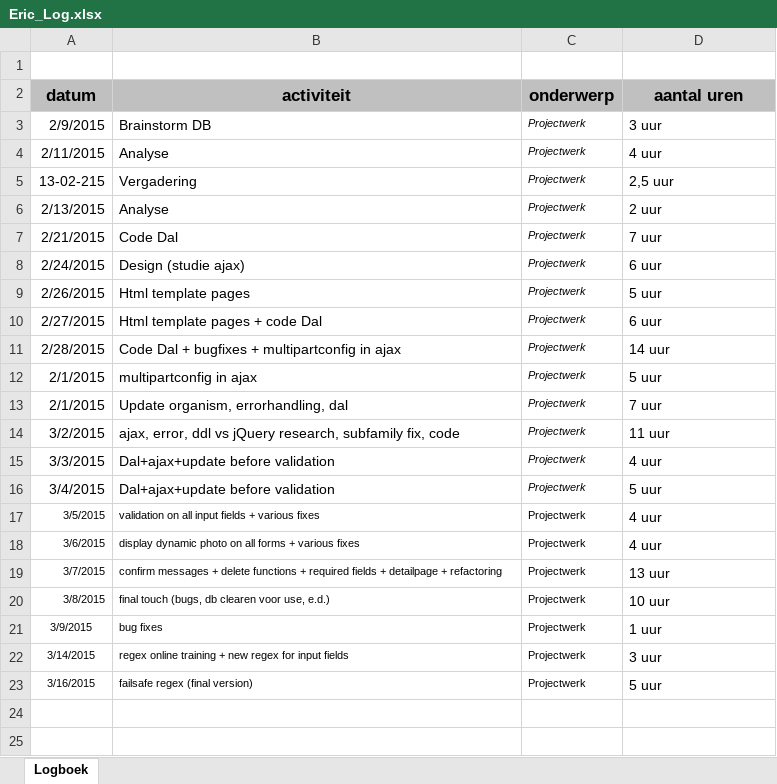
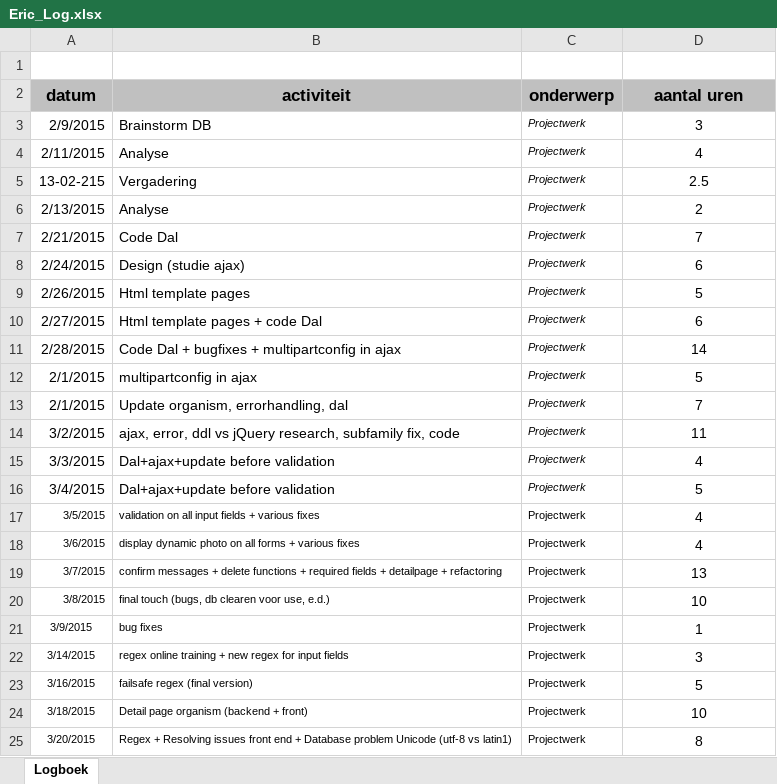
Before and after one commit to Biodiversity-Oman/ProjectOman, an Excel workbook: Doc/Logboeken/Eric_Log.xlsx, sheet Logboek, drawn as a sheet; values as stored, in another font and other column widths than the file's, no borders; charts and pictures not drawn; the diff names each change by its address in the sheet, - before the commit and + after, or states it on an @@ line.

Commit message:
LOG

```diff
--- a/Doc/Logboeken/Eric_Log.xlsx (sheet Logboek)
+++ b/Doc/Logboeken/Eric_Log.xlsx (sheet Logboek)
-D3 (aantal uren): 3 uur
+D3 (aantal uren): 3
-D3:D23 alignment: left
+D3:D23 alignment: center
-D4 (aantal uren): 4 uur
+D4 (aantal uren): 4
-D5 (aantal uren): 2,5 uur
+D5 (aantal uren): 2.5
-D6 (aantal uren): 2 uur
+D6 (aantal uren): 2
-D7 (aantal uren): 7 uur
+D7 (aantal uren): 7
-D8 (aantal uren): 6 uur
+D8 (aantal uren): 6
-D9 (aantal uren): 5 uur
+D9 (aantal uren): 5
-D10 (aantal uren): 6 uur
+D10 (aantal uren): 6
-D11 (aantal uren): 14 uur
+D11 (aantal uren): 14
-D12 (aantal uren): 5 uur
+D12 (aantal uren): 5
-D13 (aantal uren): 7 uur
+D13 (aantal uren): 7
-D14 (aantal uren): 11 uur
+D14 (aantal uren): 11
-D15 (aantal uren): 4 uur
+D15 (aantal uren): 4
-D16 (aantal uren): 5 uur
+D16 (aantal uren): 5
-D17:D18 (aantal uren): 4 uur
+D17:D18 (aantal uren): 4
-D19 (aantal uren): 13 uur
+D19 (aantal uren): 13
-D20 (aantal uren): 10 uur
+D20 (aantal uren): 10
-D21 (aantal uren): 1 uur
+D21 (aantal uren): 1
-D22 (aantal uren): 3 uur
+D22 (aantal uren): 3
-D23 (aantal uren): 5 uur
+D23 (aantal uren): 5
+row 24: 3/18/2015 | Detail page organism (backend + front) | Projectwerk | 10
+row 25: 3/20/2015 | Regex + Resolving issues front end + Database problem Unicode (utf-8 vs latin1) | Projectwerk | 8
```
